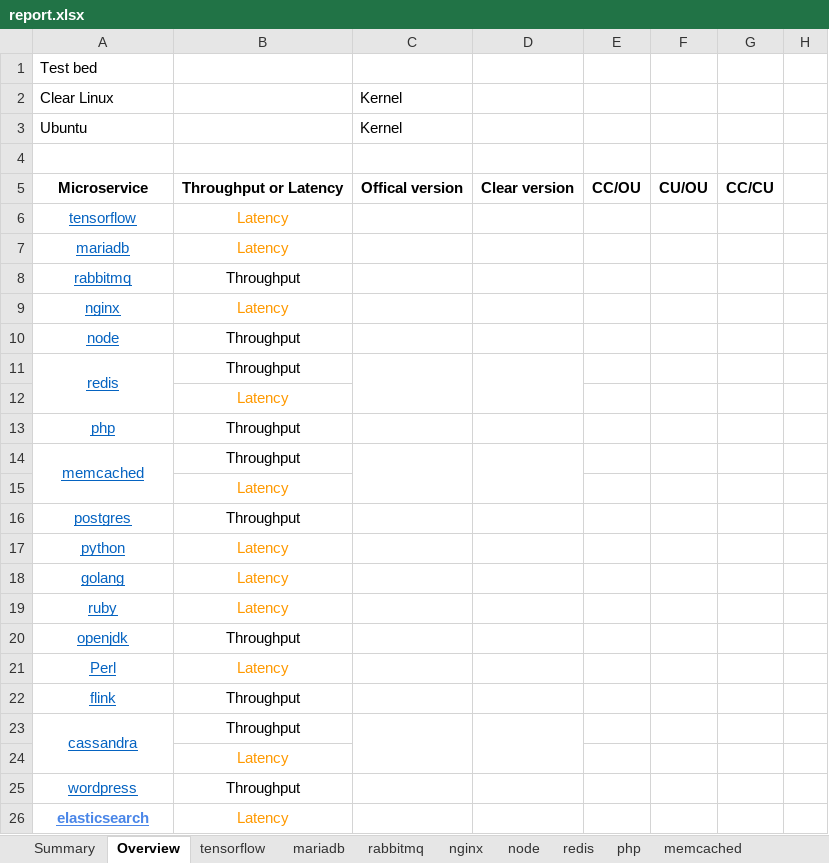
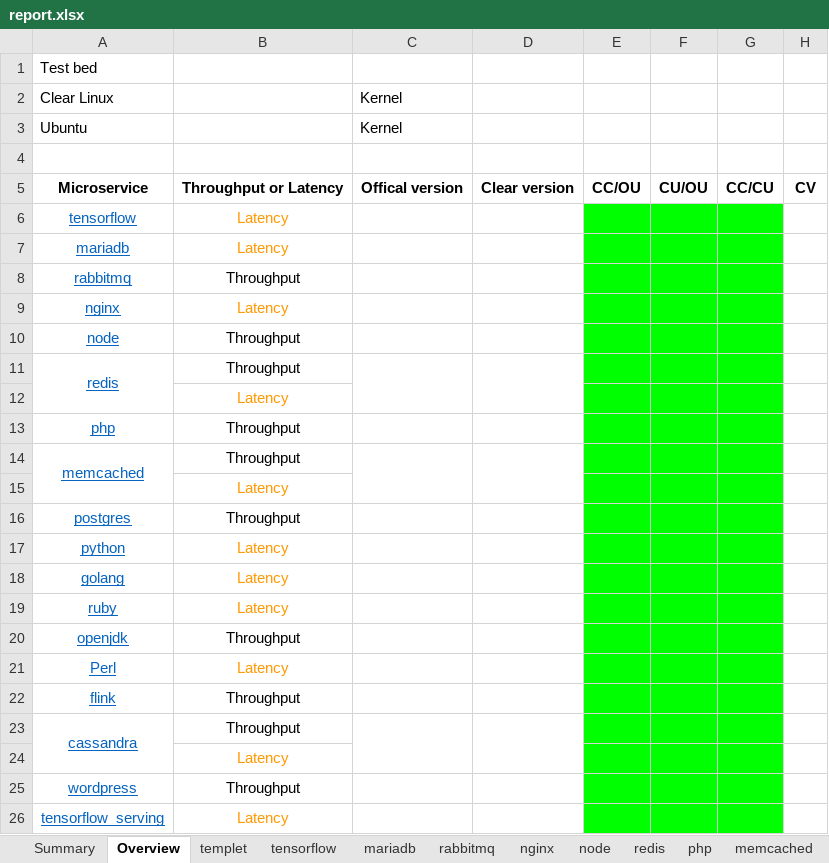
Before and after one commit to XIAHUALOU/logExtract, an Excel workbook: report.xlsx, sheet Overview, drawn as a sheet; values as stored, in another font and other column widths than the file's, no borders; conditional formats not drawn; the diff names each change by its address in the sheet, - before the commit and + after, or states it on an @@ line.

```diff
--- a/report.xlsx (sheet Overview)
+++ b/report.xlsx (sheet Overview)
@@ sheet tab unhidden: templet @@
-H5: (empty)
+H5: CV
-E6:G26 fill: none
+E6:G26 fill: #00FF00
-A26: elasticsearch
+A26: tensorflow_serving
@@ A26 bold: on → off, text colour: #4A86E8 → #0563C1 @@
```
Also changed, not shown: other sheet tabs.
